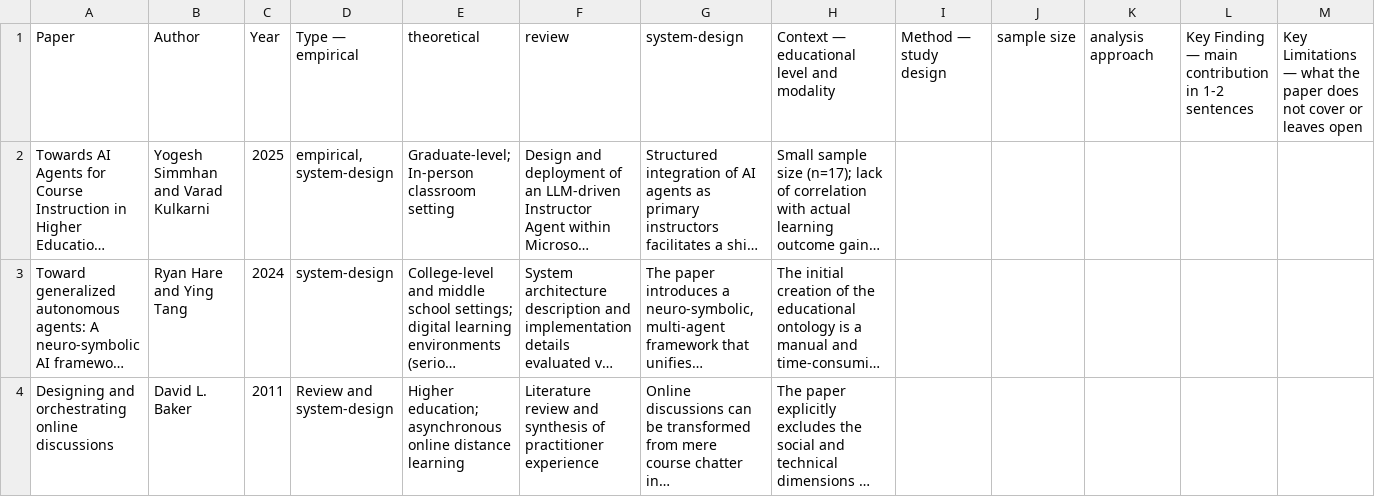
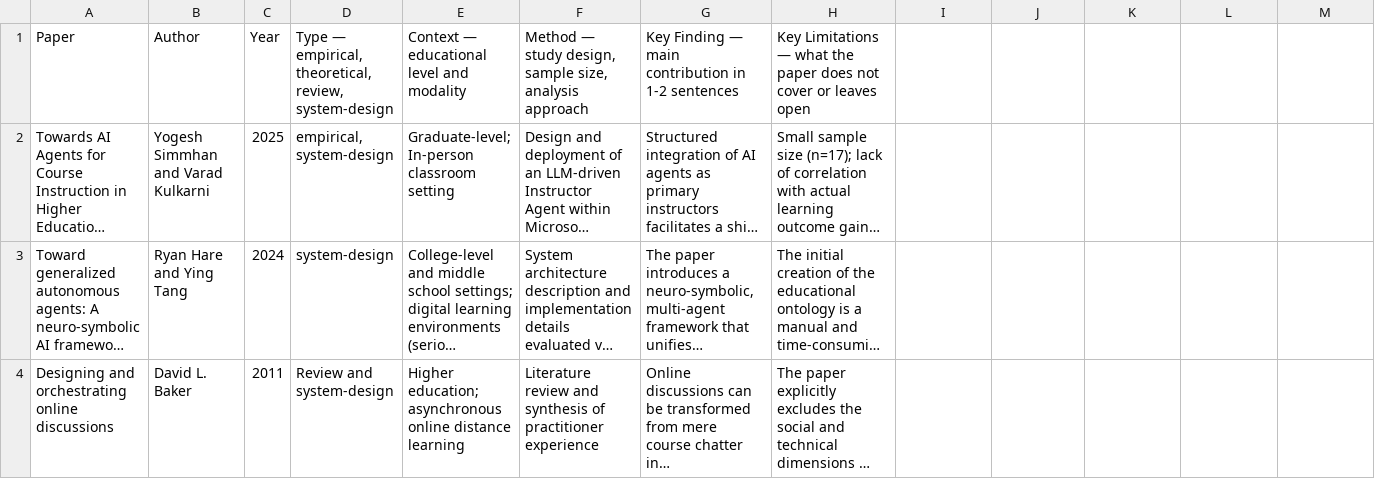
Before and after one commit to magrimal/tfm-2026-discussion-moderation, a CSV file: docs/literature/papers.csv, drawn as a sheet; only a part is shown; long unchanged cells end in …; removed rows and columns are numbered as before the commit, all else as after; the diff names each change by its address in the sheet, - before the commit and + after, or states it on an @@ line.

Commit message:
refactor: fix header in papers.csv to proper render on gh

```diff
--- a/docs/literature/papers.csv
+++ b/docs/literature/papers.csv
-row 1: Paper | Author | Year | Type — empirical | theoretical | review | system-design | Context — educational level and modality | Method — study design | sample size | analysis approach | Key Finding — main contribution in 1-2 sentences | Key Limitations — what the paper does not cover or leaves open
+row 1: Paper | Author | Year | Type — empirical, theoretical, review, system-design | Context — educational level and modality | Method — study design, sample size, analysis approach | Key Finding — main contribution in 1-2 sentences | Key Limitations — what the paper does not cover or leaves open
```
